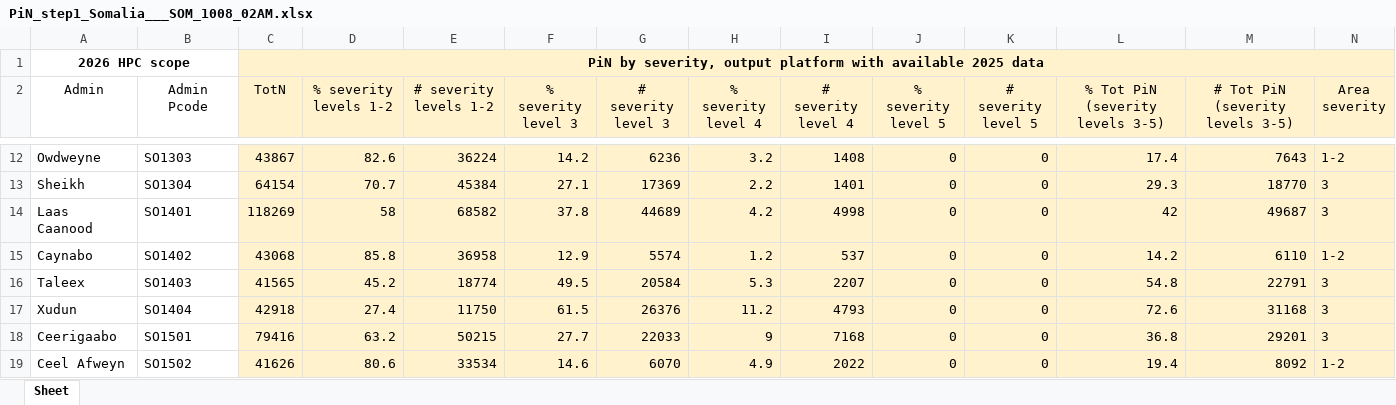
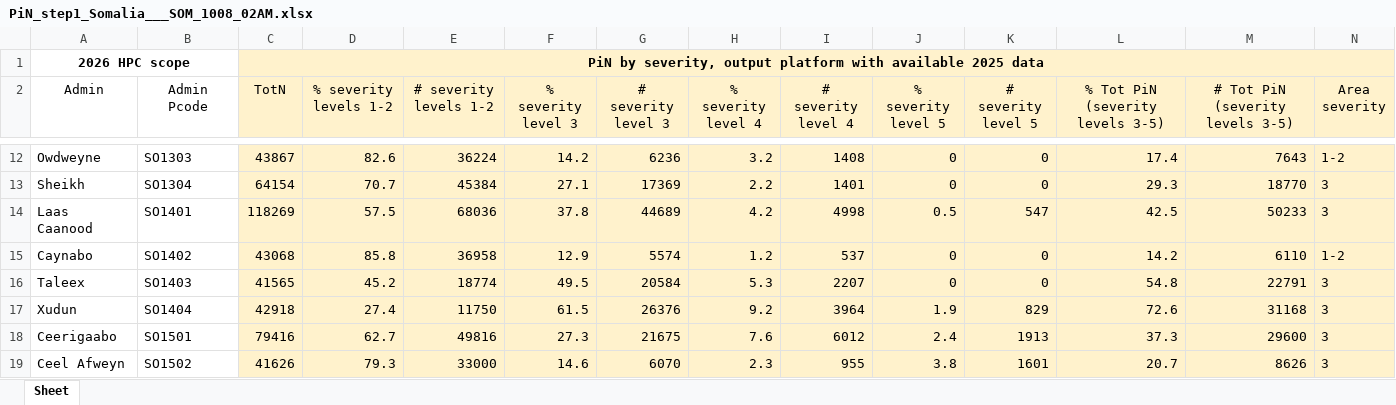
Before and after one commit to Global-Education-Cluster-PiN/pin-calculation-app, an Excel workbook: platform_PiN_output/Somalia___SOM/PiN_step1_Somalia___SOM_1008_02AM.xlsx, sheet Sheet, drawn as a sheet; only a part is shown, gaps mark what is left out; values as stored, in another font and other column widths than the file's, no borders; the diff covers the shown part only; the diff names each change by its address in the sheet, - before the commit and + after, or states it on an @@ line.

```diff
--- a/platform_PiN_output/Somalia___SOM/PiN_step1_Somalia___SOM_1008_02AM.xlsx (sheet Sheet)
+++ b/platform_PiN_output/Somalia___SOM/PiN_step1_Somalia___SOM_1008_02AM.xlsx (sheet Sheet)
-D14 (% severity levels 1-2): 58
+D14 (% severity levels 1-2): 57.5
-E14 (# severity levels 1-2): 68582
+E14 (# severity levels 1-2): 68036
-J14 (% severity level 5): 0
+J14 (% severity level 5): 0.5
-K14 (# severity level 5): 0
+K14 (# severity level 5): 547
-L14 (% Tot PiN (severity levels 3-5)): 42
+L14 (% Tot PiN (severity levels 3-5)): 42.5
-M14 (# Tot PiN (severity levels 3-5)): 49687
+M14 (# Tot PiN (severity levels 3-5)): 50233
-H17 (% severity level 4): 11.2
+H17 (% severity level 4): 9.2
-I17 (# severity level 4): 4793
+I17 (# severity level 4): 3964
-J17 (% severity level 5): 0
+J17 (% severity level 5): 1.9
-K17 (# severity level 5): 0
+K17 (# severity level 5): 829
-D18 (% severity levels 1-2): 63.2
+D18 (% severity levels 1-2): 62.7
-E18 (# severity levels 1-2): 50215
+E18 (# severity levels 1-2): 49816
-F18 (% severity level 3): 27.7
+F18 (% severity level 3): 27.3
-G18 (# severity level 3): 22033
+G18 (# severity level 3): 21675
-H18 (% severity level 4): 9
+H18 (% severity level 4): 7.6
-I18 (# severity level 4): 7168
+I18 (# severity level 4): 6012
-J18 (% severity level 5): 0
+J18 (% severity level 5): 2.4
-K18 (# severity level 5): 0
+K18 (# severity level 5): 1913
-L18 (% Tot PiN (severity levels 3-5)): 36.8
+L18 (% Tot PiN (severity levels 3-5)): 37.3
-M18 (# Tot PiN (severity levels 3-5)): 29201
+M18 (# Tot PiN (severity levels 3-5)): 29600
-D19 (% severity levels 1-2): 80.6
+D19 (% severity levels 1-2): 79.3
-E19 (# severity levels 1-2): 33534
+E19 (# severity levels 1-2): 33000
-H19 (% severity level 4): 4.9
+H19 (% severity level 4): 2.3
-I19 (# severity level 4): 2022
+I19 (# severity level 4): 955
-J19 (% severity level 5): 0
+J19 (% severity level 5): 3.8
-K19 (# severity level 5): 0
+K19 (# severity level 5): 1601
-L19 (% Tot PiN (severity levels 3-5)): 19.4
+L19 (% Tot PiN (severity levels 3-5)): 20.7
-M19 (# Tot PiN (severity levels 3-5)): 8092
+M19 (# Tot PiN (severity levels 3-5)): 8626
-N19 (Area severity): 1-2
+N19 (Area severity): 3
```
Also changed, not shown: 428 edited cells elsewhere in this sheet.
